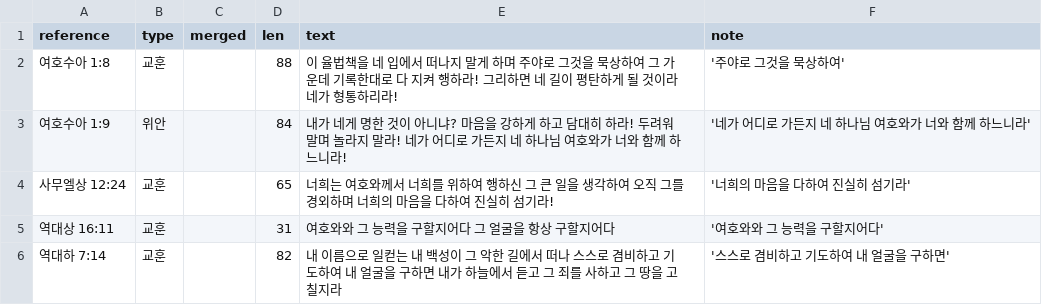
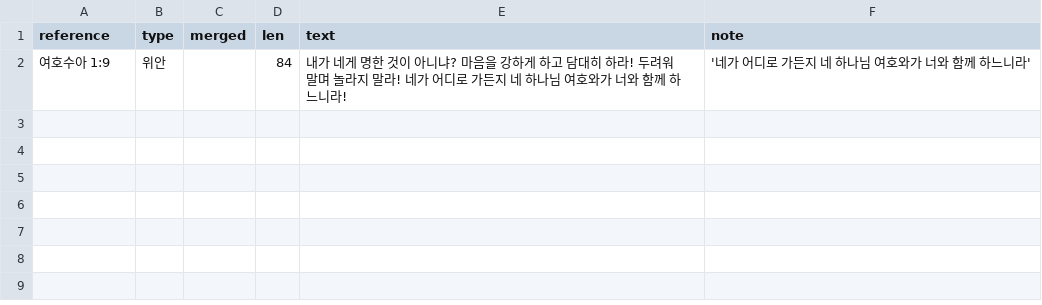
Before and after one commit to sunghong32/WithGod, a CSV file: backend/docs/verse_picks/ot_history_cards.csv, drawn as a sheet.

```diff
--- a/backend/docs/verse_picks/ot_history_cards.csv
+++ b/backend/docs/verse_picks/ot_history_cards.csv
@@ -1,6 +1,2 @@
 reference,type,merged,len,text,note
-여호수아 1:8,교훈,,88,이 율법책을 네 입에서 떠나지 말게 하며 주야로 그것을 묵상하여 그 가운데 기록한대로 다 지켜 행하라! 그리하면 네 길이 평탄하게 될 것이라 네가 형통하리라!,'주야로 그것을 묵상하여'
 여호수아 1:9,위안,,84,내가 네게 명한 것이 아니냐? 마음을 강하게 하고 담대히 하라! 두려워 말며 놀라지 말라! 네가 어디로 가든지 네 하나님 여호와가 너와 함께 하느니라!,'네가 어디로 가든지 네 하나님 여호와가 너와 함께 하느니라'
-사무엘상 12:24,교훈,,65,너희는 여호와께서 너희를 위하여 행하신 그 큰 일을 생각하여 오직 그를 경외하며 너희의 마음을 다하여 진실히 섬기라!,'너희의 마음을 다하여 진실히 섬기라'
-역대상 16:11,교훈,,31,여호와와 그 능력을 구할지어다 그 얼굴을 항상 구할지어다,'여호와와 그 능력을 구할지어다'
-역대하 7:14,교훈,,82,내 이름으로 일컫는 내 백성이 그 악한 길에서 떠나 스스로 겸비하고 기도하여 내 얼굴을 구하면 내가 하늘에서 듣고 그 죄를 사하고 그 땅을 고칠지라,'스스로 겸비하고 기도하여 내 얼굴을 구하면'
```
Also changed, not shown: backend/docs/verse_picks/general_cards.csv, backend/docs/verse_picks/gospels.tsv, 23 other files.
